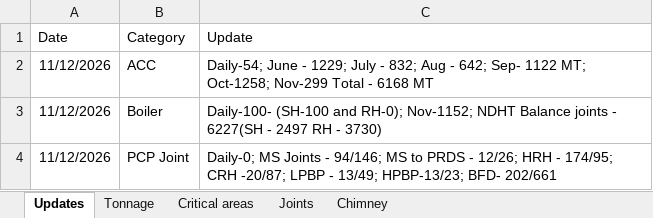
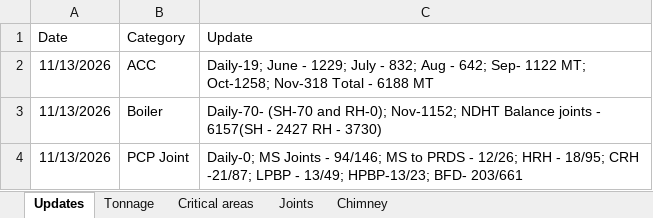
Before and after one commit to kaimal-abu/Project-Dashboard, an Excel workbook: Daily-updates.xlsx, sheet Updates, drawn as a sheet; values as stored, in another font and other column widths than the file's, no borders; the diff names each change by its address in the sheet, - before the commit and + after, or states it on an @@ line.

```diff
--- a/Daily-updates.xlsx (sheet Updates)
+++ b/Daily-updates.xlsx (sheet Updates)
-A2:A4 (Date): 11/12/2026
+A2:A4 (Date): 11/13/2026
-C2 (Update): Daily-54; June - 1229; July - 832; Aug - 642; Sep- 1122 MT; Oct-1258; Nov-299 Total - 6168 MT
+C2 (Update): Daily-19; June - 1229; July - 832; Aug - 642; Sep- 1122 MT; Oct-1258; Nov-318 Total - 6188 MT
-C3 (Update): Daily-100- (SH-100 and RH-0); Nov-1152; NDHT Balance joints - 6227(SH - 2497 RH -…
+C3 (Update): Daily-70- (SH-70 and RH-0); Nov-1152; NDHT Balance joints - 6157(SH - 2427 RH -…
-C4 (Update): …HRH - 174/95; CRH -20/87; LPBP - 13/49; HPBP-13/23; BFD- 202/661
+C4 (Update): …HRH - 18/95; CRH -21/87; LPBP - 13/49; HPBP-13/23; BFD- 203/661
```
Also changed, not shown: sheet Joints, sheet Critical areas.
